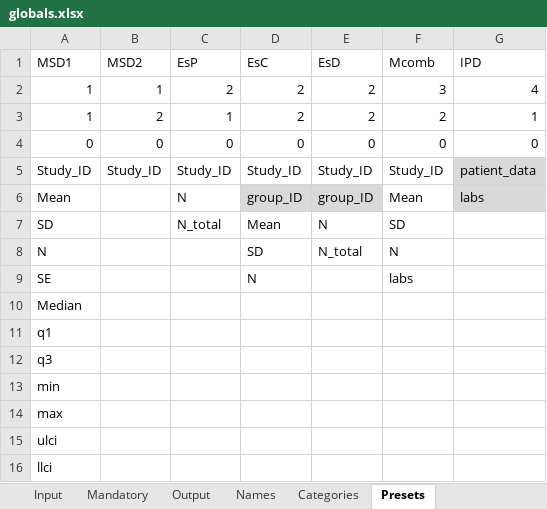
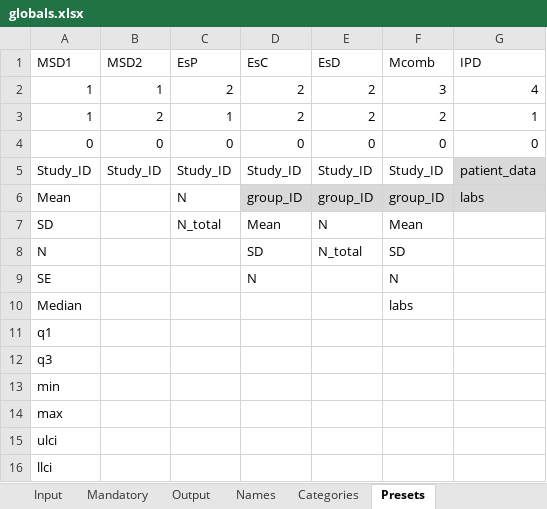
Before and after one commit to ahmedghonim/r_project, an Excel workbook: globals.xlsx, sheet Presets, drawn as a sheet; values as stored, in another font and other column widths than the file's, no borders; the diff names each change by its address in the sheet, - before the commit and + after, or states it on an @@ line.

Commit message:
Presets Modified

```diff
--- a/globals.xlsx (sheet Presets)
+++ b/globals.xlsx (sheet Presets)
-F6 (Mcomb): Mean
+F6 (Mcomb): group_ID
-F6 fill: none
+F6 fill: #D9D9D9
-F7 (Mcomb): SD
+F7 (Mcomb): Mean
-F8 (Mcomb): N
+F8 (Mcomb): SD
-F9 (Mcomb): labs
+F9 (Mcomb): N
-F10 (Mcomb): (empty)
+F10 (Mcomb): labs
```
Also changed, not shown: labs.xlsx, 1 other file.
